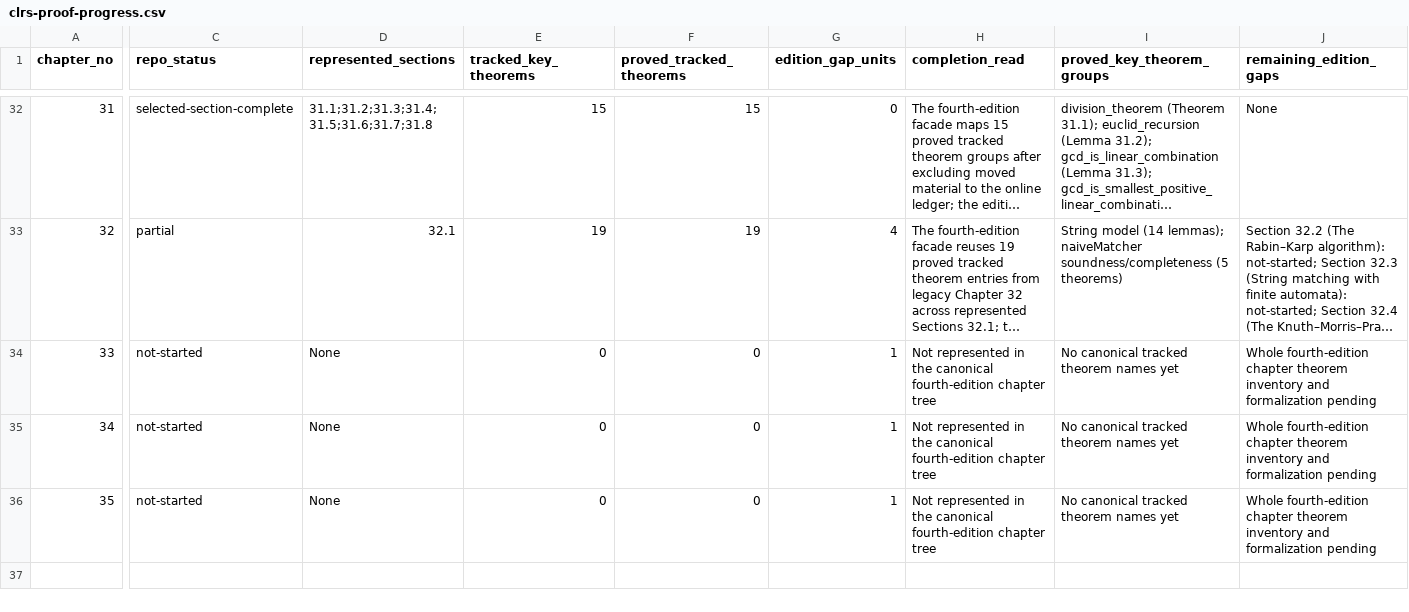
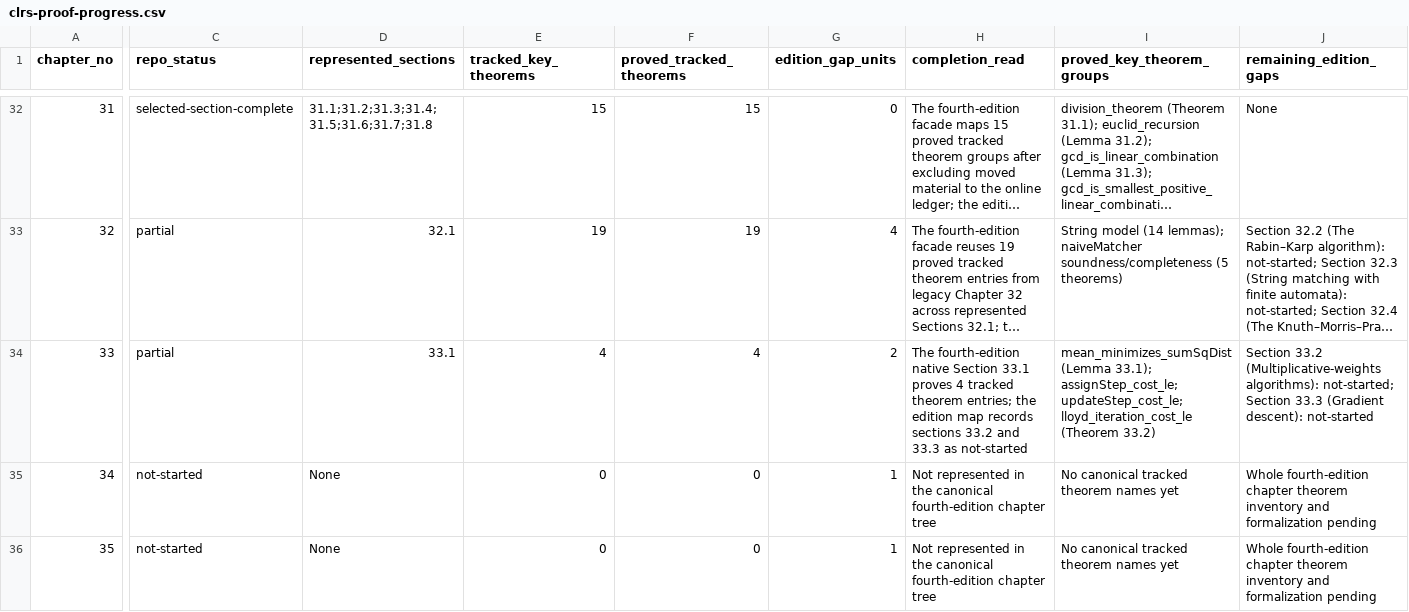
Before and after one commit to TankTechnology/CLRS-Lean, a CSV file: docs/clrs-proof-progress.csv, drawn as a sheet; only a part is shown, gaps mark what is left out; long unchanged cells end in …; the diff covers the shown part only; the diff names each change by its address in the sheet, - before the commit and + after, or states it on an @@ line.

```diff
--- a/docs/clrs-proof-progress.csv
+++ b/docs/clrs-proof-progress.csv
-C34 (repo_status): not-started
+C34 (repo_status): partial
-D34 (represented_sections): None
+D34 (represented_sections): 33.1
-E34 (tracked_key_theorems): 0
+E34 (tracked_key_theorems): 4
-F34 (proved_tracked_theorems): 0
+F34 (proved_tracked_theorems): 4
-G34 (edition_gap_units): 1
+G34 (edition_gap_units): 2
-H34 (completion_read): Not represented in the canonical fourth-edition chapter tree
+H34 (completion_read): The fourth-edition native Section 33.1 proves 4 tracked theorem entries; the edition map records sections 33.2 and 33.3 as not-started
-I34 (proved_key_theorem_groups): No canonical tracked theorem names yet
+I34 (proved_key_theorem_groups): mean_minimizes_sumSqDist (Lemma 33.1); assignStep_cost_le; updateStep_cost_le; lloyd_iteration_cost_le (Theorem 33.2)
-J34 (remaining_edition_gaps): Whole fourth-edition chapter theorem inventory and formalization pending
+J34 (remaining_edition_gaps): Section 33.2 (Multiplicative-weights algorithms): not-started; Section 33.3 (Gradient descent): not-started
```
Also changed, not shown: 4 edited cells elsewhere in this file, docs/clrs-fourth-edition-map.csv, 8 other files.
